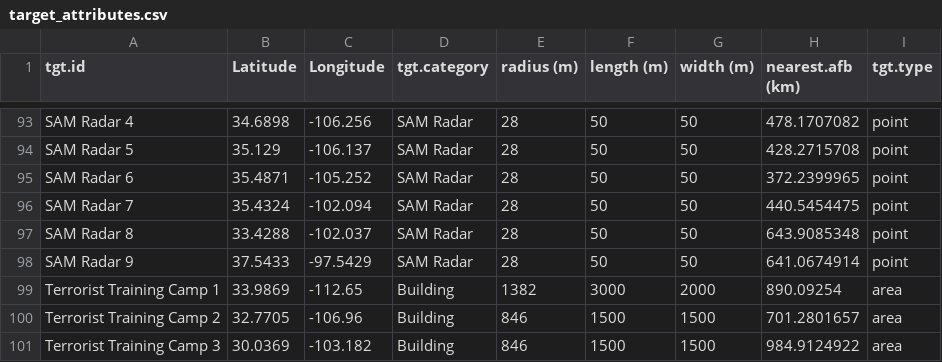
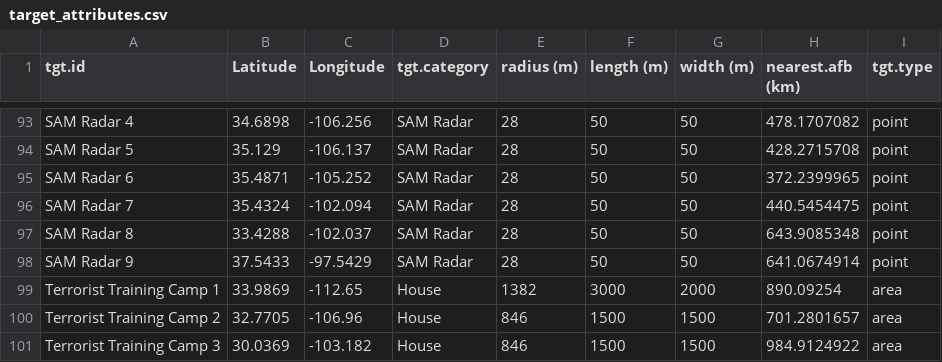
Before and after one commit to aecoleman/ORSAMAC.Capstone, a CSV file: inst/extData/target_attributes.csv, drawn as a sheet; only a part is shown, gaps mark what is left out.

Commit message:
Added ability to change percentages for camp destruction, independent of unit destruction percentages. Also changed training camps to House target category, since this is more closely represents the structures that exist there (as opposed to Building target category).

```diff
--- a/inst/extData/target_attributes.csv
+++ b/inst/extData/target_attributes.csv
@@ -98,4 +98,4 @@ SAM Radar 8,33.4288,-102.037,SAM Radar,28,50,50,643.9085348,point
 SAM Radar 9,37.5433,-97.5429,SAM Radar,28,50,50,641.0674914,point
-Terrorist Training Camp 1,33.9869,-112.65,Building,1382,3000,2000,890.09254,area
-Terrorist Training Camp 2,32.7705,-106.96,Building,846,1500,1500,701.2801657,area
-Terrorist Training Camp 3,30.0369,-103.182,Building,846,1500,1500,984.9124922,area
+Terrorist Training Camp 1,33.9869,-112.65,House,1382,3000,2000,890.09254,area
+Terrorist Training Camp 2,32.7705,-106.96,House,846,1500,1500,701.2801657,area
+Terrorist Training Camp 3,30.0369,-103.182,House,846,1500,1500,984.9124922,area
```
Also changed, not shown: 6 other files.
